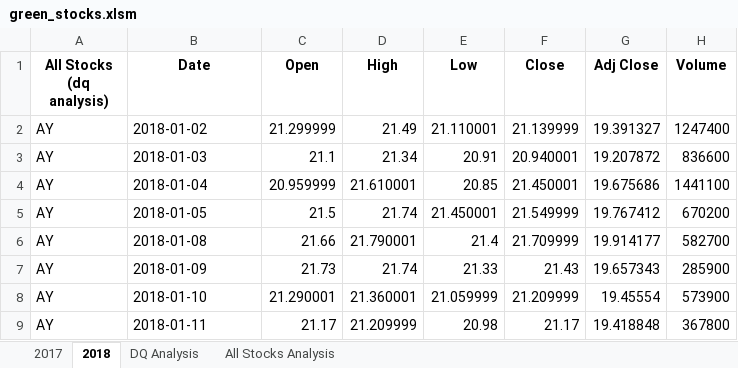
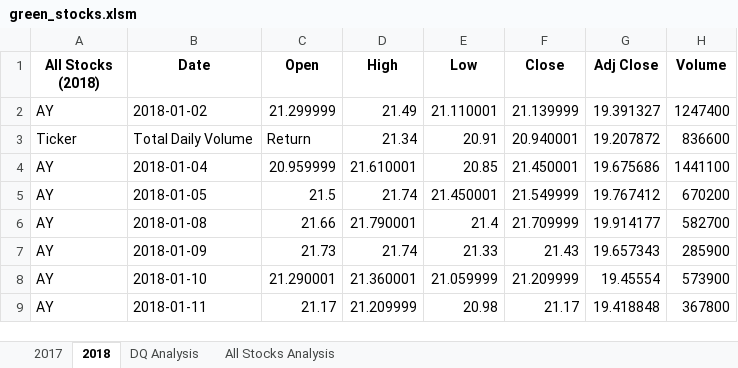
Before and after one commit to pasmi369/Stock-analysis, an Excel workbook: green_stocks.xlsm, sheet 2018, drawn as a sheet; only a part is shown; values as stored, in another font and other column widths than the file's, no borders; the diff names each change by its address in the sheet, - before the commit and + after, or states it on an @@ line.

```diff
--- a/green_stocks.xlsm (sheet 2018)
+++ b/green_stocks.xlsm (sheet 2018)
-A1: All Stocks (dq analysis)
+A1: All Stocks (2018)
-A3 (All Stocks (2018)): AY
+A3 (All Stocks (2018)): Ticker
-B3 (Date): 2018-01-03
+B3 (Date): Total Daily Volume
-C3 (Open): 21.1
+C3 (Open): Return
```
Also changed, not shown: sheet All Stocks Analysis, green_stocks.xlsx.
